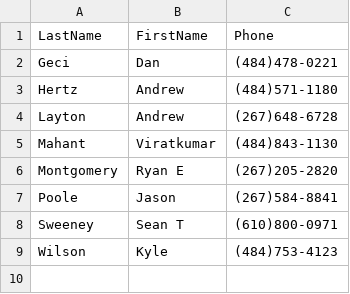
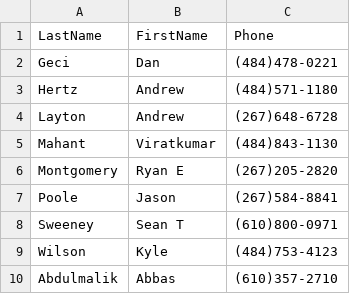
Before and after one commit to SabbaKilam/Dialer, a CSV file: PhoneNumbers.csv, drawn as a sheet.

```diff
--- a/PhoneNumbers.csv
+++ b/PhoneNumbers.csv
@@ -9 +9,2 @@ Sweeney,Sean T,(610)800-0971
 Wilson,Kyle,(484)753-4123
+Abdulmalik, Abbas, (610)357-2710
```
Also changed, not shown: 3 other files.
